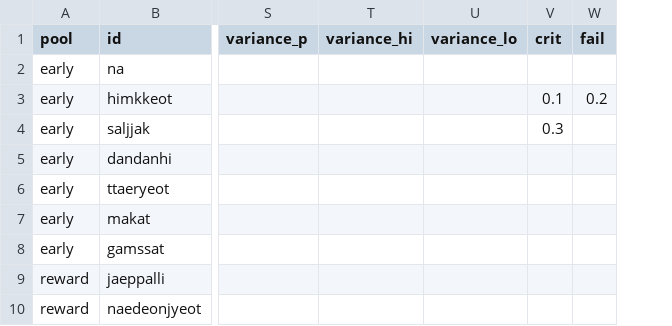
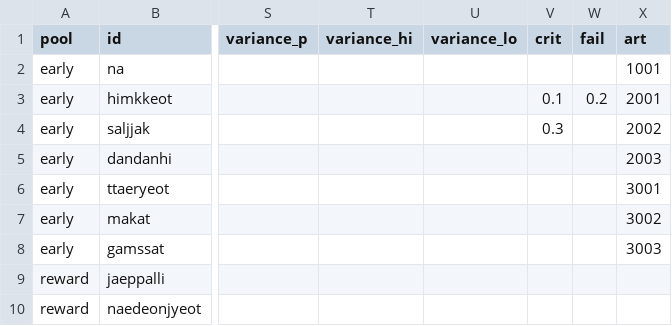
Before and after one commit to Yeop-Git/little_token, a CSV file: src/data/csv/words.csv, drawn as a sheet; only a part is shown, gaps mark what is left out; the diff names each change by its address in the sheet, - before the commit and + after, or states it on an @@ line.

```diff
--- a/src/data/csv/words.csv
+++ b/src/data/csv/words.csv
+column X (art), rows 2-8: 1001 | 2001 | 2002 | 2003 | 3001 | 3002 | 3003
```
Also changed, not shown: 8 other files.
